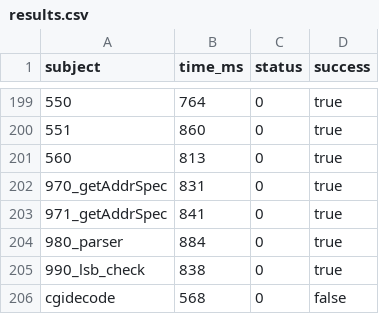
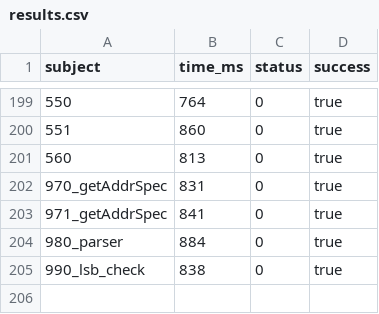
Before and after one commit to flatypes/flat-checker, a CSV file: benchmarks/popl2026/methods/flat-checker/results_paper/results.csv, drawn as a sheet; only a part is shown, gaps mark what is left out.

Commit message:
Remove cgidecode benchmark

```diff
--- a/benchmarks/popl2026/methods/flat-checker/results_paper/results.csv
+++ b/benchmarks/popl2026/methods/flat-checker/results_paper/results.csv
@@ -205,2 +205 @@ subject,time_ms,status,success
 990_lsb_check,838,0,true
-cgidecode,568,0,false
```
Also changed, not shown: 3 other files.
